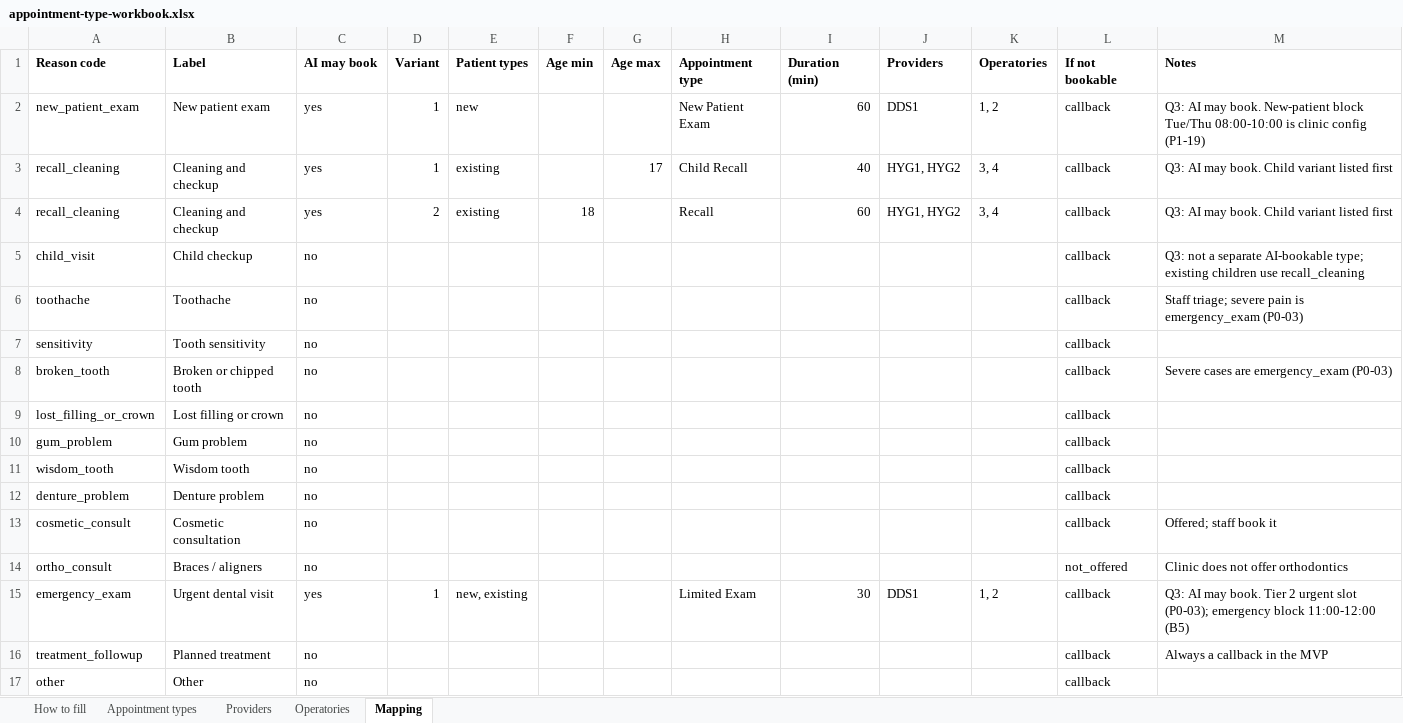
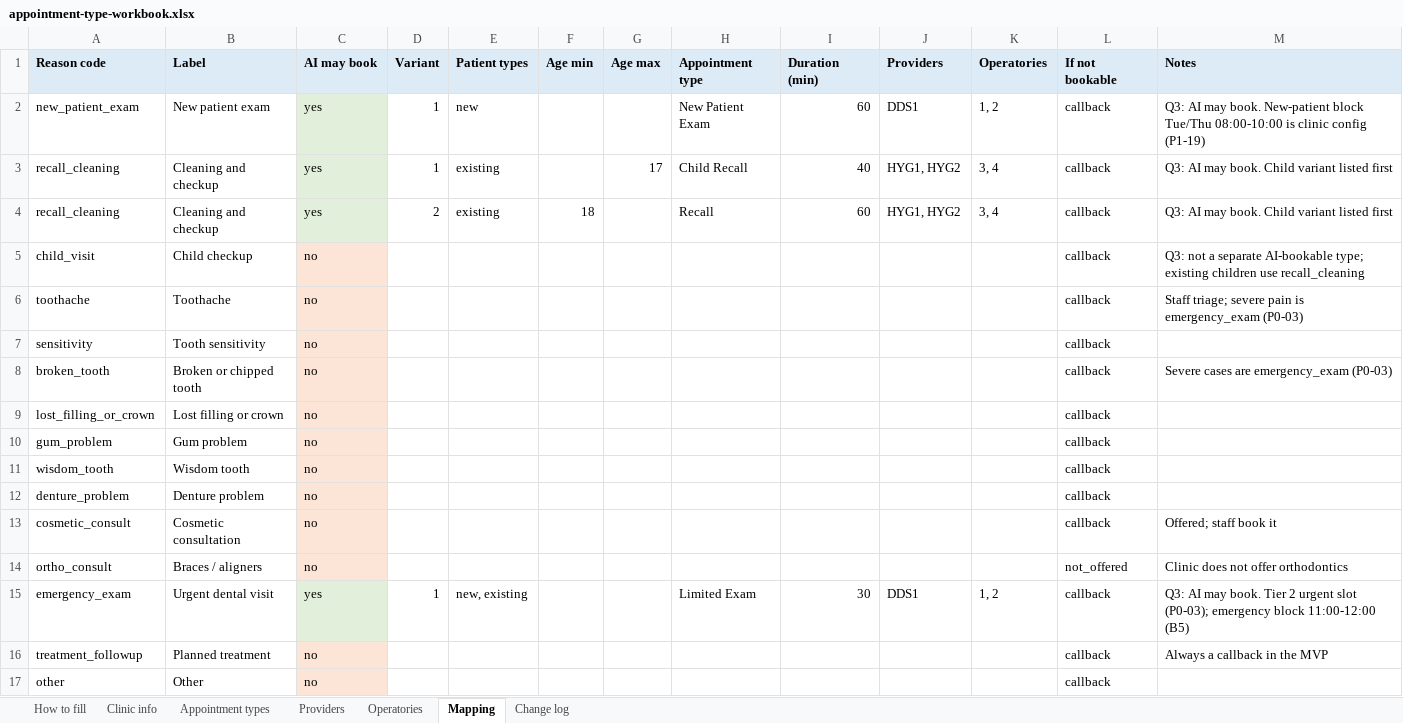
Before and after one commit to imranfakhrul/dental-clinic-voice-receptionist, an Excel workbook: docs/discovery/appointment-type-workbook.xlsx, sheet Mapping, drawn as a sheet; values as stored, in another font and other column widths than the file's, no borders; the diff names each change by its address in the sheet, - before the commit and + after, or states it on an @@ line.

```diff
--- a/docs/discovery/appointment-type-workbook.xlsx (sheet Mapping)
+++ b/docs/discovery/appointment-type-workbook.xlsx (sheet Mapping)
+sheet tab: Clinic info
+sheet tab: Change log
-A1:M1 fill: none
+A1:M1 fill: #DDEBF7
-C2:C4 fill: none
+C2:C4 fill: #E2EFDA
-C5:C14 fill: none
+C5:C14 fill: #FCE4D6
-C15 fill: none
+C15 fill: #E2EFDA
-C16:C17 fill: none
+C16:C17 fill: #FCE4D6
```
Also changed, not shown: sheet Appointment types, sheet Providers, sheet Operatories, sheet How to fill, 1 other file.
